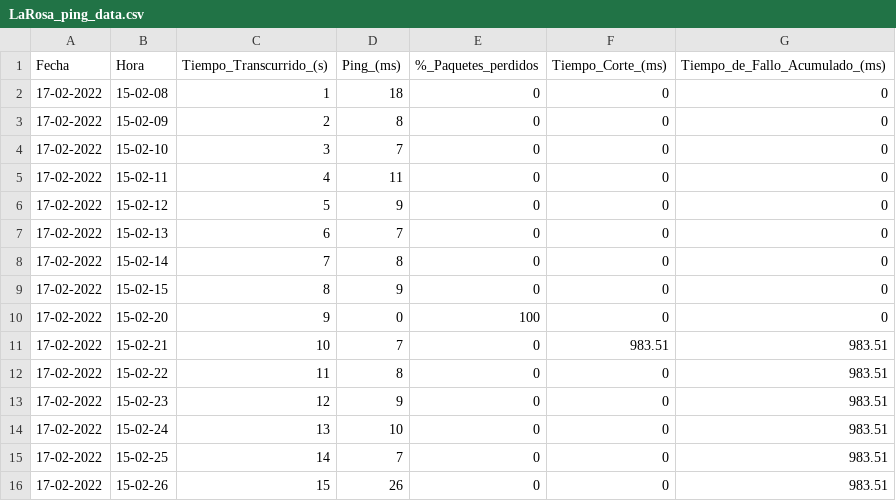
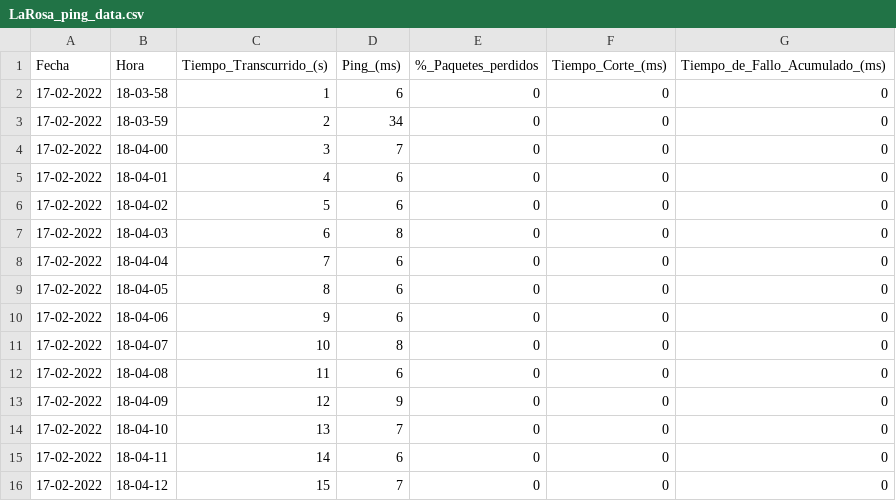
Before and after one commit to Radagast433/DowntimeRegister, a CSV file: Data/LaRosa_ping_data.csv, drawn as a sheet; only a part is shown; the diff covers the shown part only.

```diff
--- a/Data/LaRosa_ping_data.csv
+++ b/Data/LaRosa_ping_data.csv
@@ -1,16 +1,16 @@
 Fecha,Hora,Tiempo_Transcurrido_(s),Ping_(ms),%_Paquetes_perdidos,Tiempo_Corte_(ms),Tiempo_de_Fallo_Acumulado_(ms)
-17-02-2022,15-02-08,1,18,0,0,0
-17-02-2022,15-02-09,2,8,0,0,0
-17-02-2022,15-02-10,3,7,0,0,0
-17-02-2022,15-02-11,4,11,0,0,0
-17-02-2022,15-02-12,5,9,0,0,0
-17-02-2022,15-02-13,6,7,0,0,0
-17-02-2022,15-02-14,7,8,0,0,0
-17-02-2022,15-02-15,8,9,0,0,0
-17-02-2022,15-02-20,9,0,100,0,0
-17-02-2022,15-02-21,10,7,0,983.51,983.51
-17-02-2022,15-02-22,11,8,0,0,983.51
-17-02-2022,15-02-23,12,9,0,0,983.51
-17-02-2022,15-02-24,13,10,0,0,983.51
-17-02-2022,15-02-25,14,7,0,0,983.51
-17-02-2022,15-02-26,15,26,0,0,983.51
+17-02-2022,18-03-58,1,6,0,0,0
+17-02-2022,18-03-59,2,34,0,0,0
+17-02-2022,18-04-00,3,7,0,0,0
+17-02-2022,18-04-01,4,6,0,0,0
+17-02-2022,18-04-02,5,6,0,0,0
+17-02-2022,18-04-03,6,8,0,0,0
+17-02-2022,18-04-04,7,6,0,0,0
+17-02-2022,18-04-05,8,6,0,0,0
+17-02-2022,18-04-06,9,6,0,0,0
+17-02-2022,18-04-07,10,8,0,0,0
+17-02-2022,18-04-08,11,6,0,0,0
+17-02-2022,18-04-09,12,9,0,0,0
+17-02-2022,18-04-10,13,7,0,0,0
+17-02-2022,18-04-11,14,6,0,0,0
+17-02-2022,18-04-12,15,7,0,0,0
```
Also changed, not shown: 1 removed row and 29 edited cells elsewhere in this file, Results/LaRosa_ping_results.csv, 2 other files.
